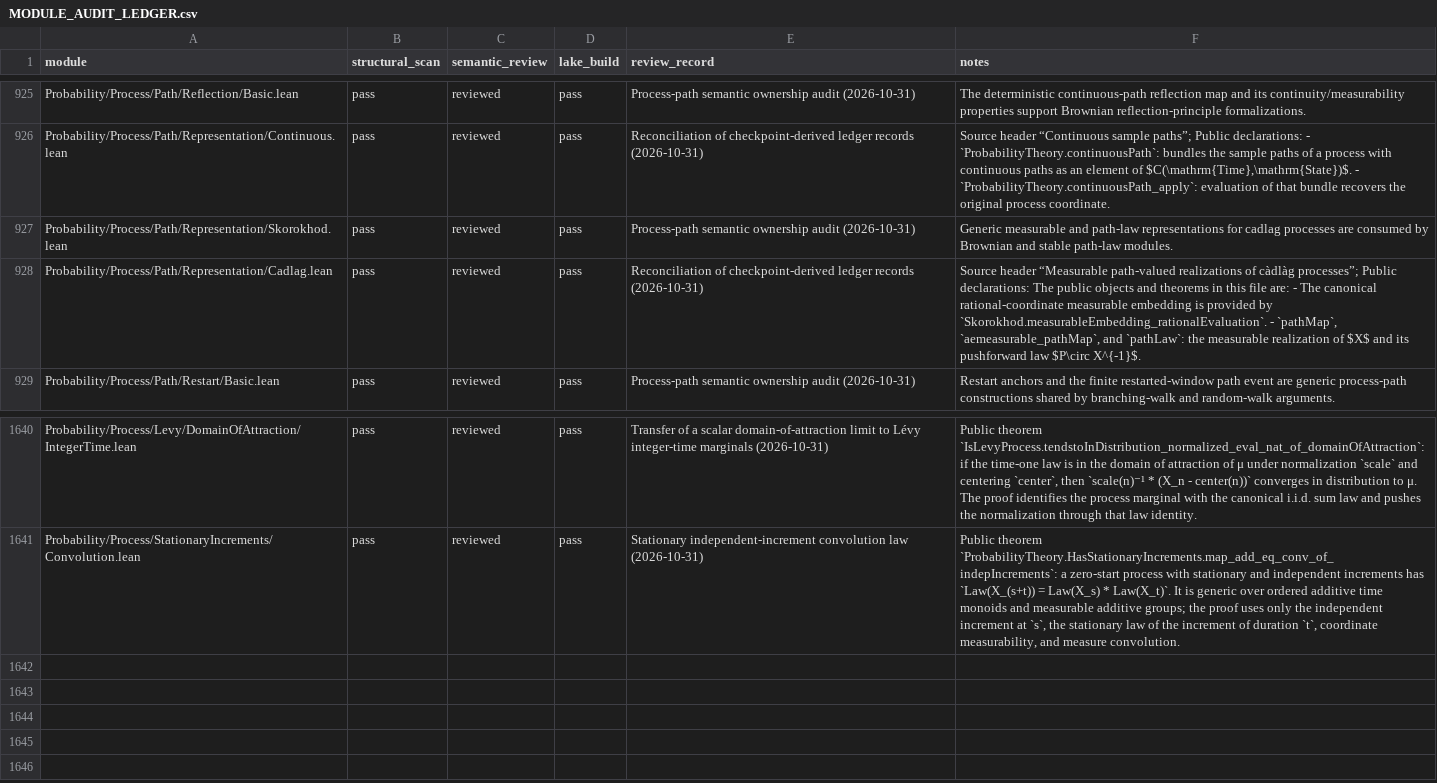
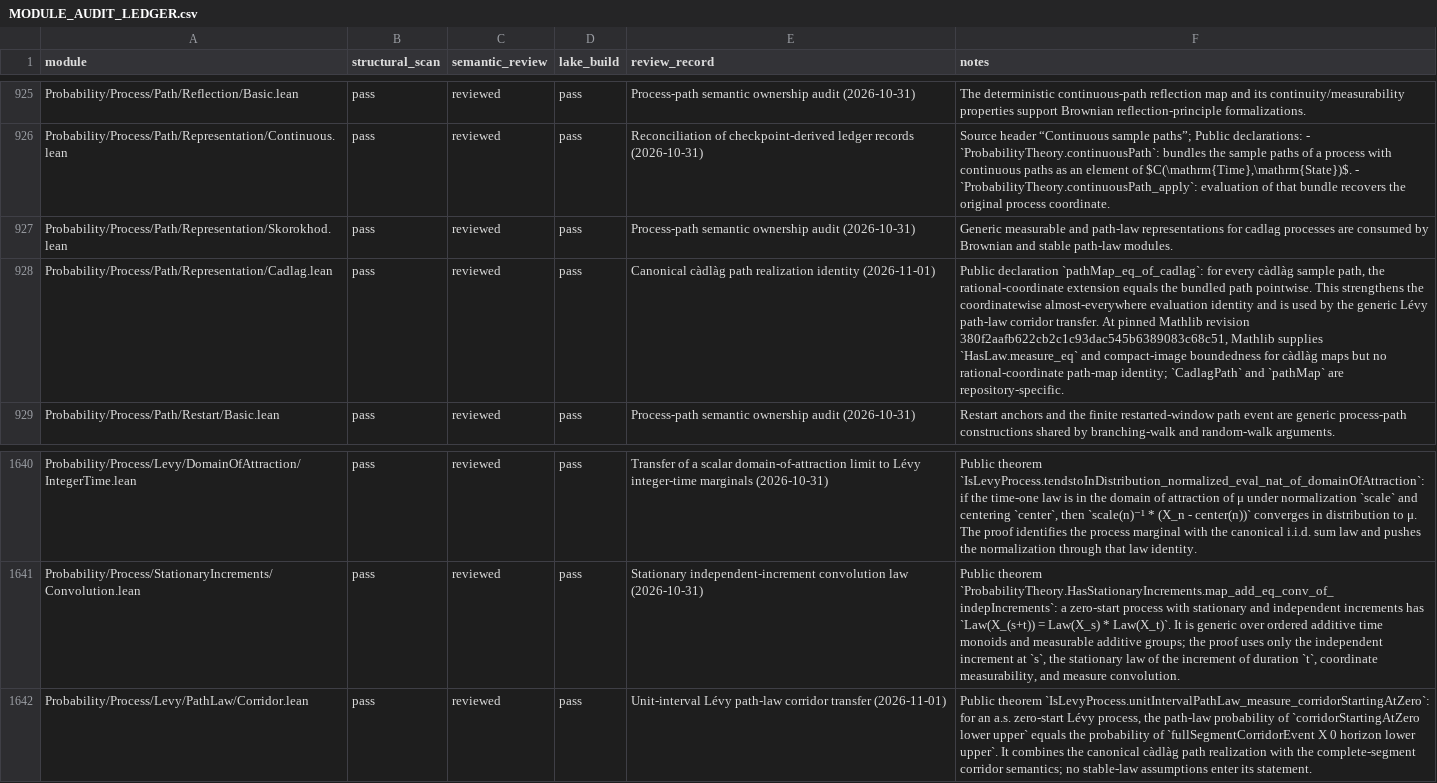
Before and after one commit to maix00/BranchingProcess, a CSV file: docs/architecture/MODULE_AUDIT_LEDGER.csv, drawn as a sheet; only a part is shown, gaps mark what is left out; the diff names each change by its address in the sheet, - before the commit and + after, or states it on an @@ line.

Commit message:
feat(levy): identify path-law corridor events

```diff
--- a/docs/architecture/MODULE_AUDIT_LEDGER.csv
+++ b/docs/architecture/MODULE_AUDIT_LEDGER.csv
-E928 (review_record): Reconciliation of checkpoint-derived ledger records (2026-10-31)
+E928 (review_record): Canonical càdlàg path realization identity (2026-11-01)
-F928 (notes): Source header “Measurable path-valued realizations of càdlàg processes”; Public declarations: The public objects and theorems in this file are: - The canonical rational-coordinate measurable embedding is provided by `Skorokhod.measurableEmbedding_rationalEvaluation`. - `pathMap`, `aemeasurable_pathMap`, and `pathLaw`: the measurable realization of $X$ and its pushforward law $P\circ X^{-1}$.
+F928 (notes): Public declaration `pathMap_eq_of_cadlag`: for every càdlàg sample path, the rational-coordinate extension equals the bundled path pointwise. This strengthens the coordinatewise almost-everywhere evaluation identity and is used by the generic Lévy path-law corridor transfer. At pinned Mathlib revision 380f2aafb622cb2c1c93dac545b6389083c68c51, Mathlib supplies `HasLaw.measure_eq` and compact-image boundedness for càdlàg maps but no rational-coordinate path-map identity; `CadlagPath` and `pathMap` are repository-specific.
+row 1642: Probability/Process/Levy/PathLaw/Corridor.lean | pass | reviewed | pass | Unit-interval Lévy path-law corridor transfer (2026-11-01) | Public theorem `IsLevyProcess.unitIntervalPathLaw_measure_corridorStartingAtZero`: for an a.s. zero-start Lévy process, the path-law probability of `corridorStartingAtZero lower upper` equals the probability of `fullSegmentCorridorEvent X 0 horizon lower upper`. It combines the canonical càdlàg path realization with the complete-segment corridor semantics; no stable-law assumptions enter its statement.
```
Also changed, not shown: 5 other files.
